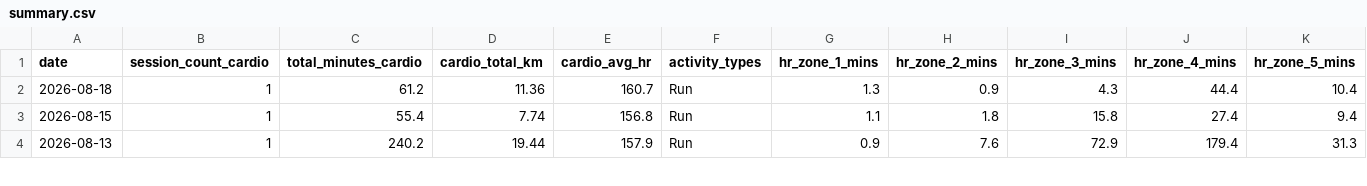
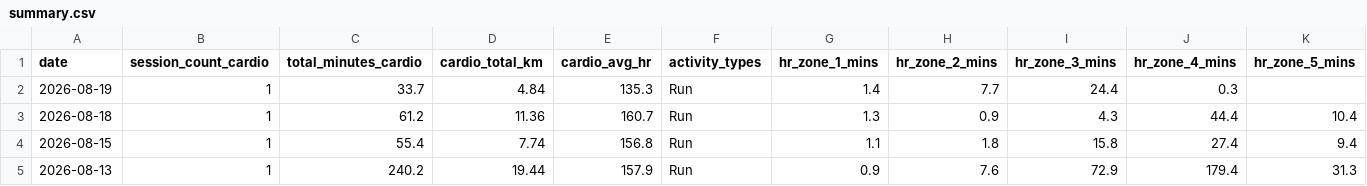
Before and after one commit to mandrew723/training-data, a CSV file: summary.csv, drawn as a sheet; only a part is shown; the diff names each change by its address in the sheet, - before the commit and + after, or states it on an @@ line.

```diff
--- a/summary.csv
+++ b/summary.csv
+row 2: 2026-08-19 | 1 | 33.7 | 4.84 | 135.3 | Run | 1.4 | 7.7 | 24.4 | 0.3
```
